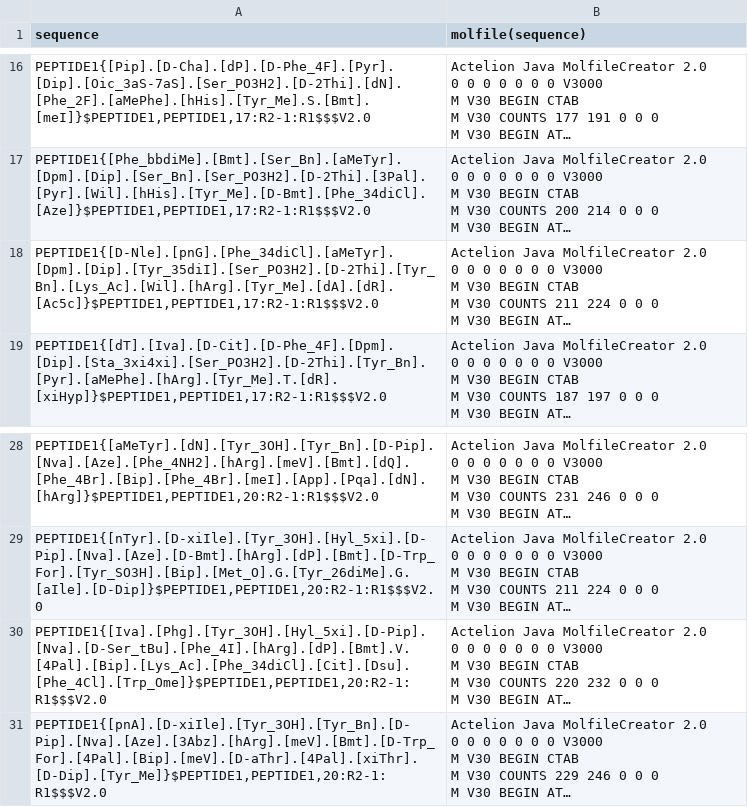
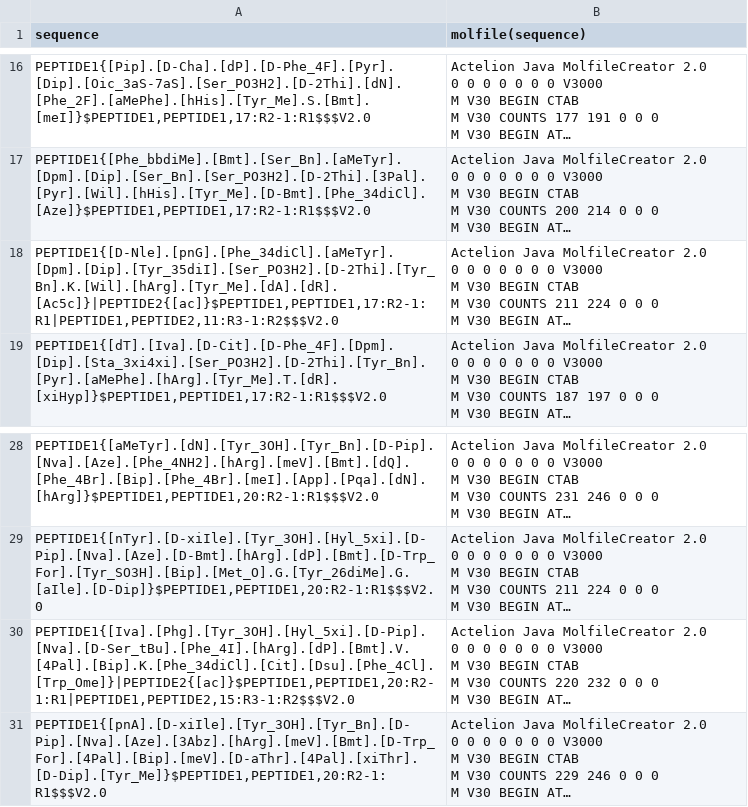
Before and after one commit to datagrok-ai/mol-to-helm, a CSV file: test-sets/HELM_cyclic.csv, drawn as a sheet; only a part is shown, gaps mark what is left out; long unchanged cells end in …; the diff names each change by its address in the sheet, - before the commit and + after, or states it on an @@ line.

Commit message:
cyclic set, branch modififcation

```diff
--- a/test-sets/HELM_cyclic.csv
+++ b/test-sets/HELM_cyclic.csv
-A18 (sequence): PEPTIDE1{[D-Nle].[pnG].[Phe_34diCl].[aMeTyr].[Dpm].[Dip].[Tyr_35diI].[Ser_PO3H2].[D-2Thi].[Tyr_Bn].[Lys_Ac].[Wil].[hArg].[Tyr_Me].[dA].[dR].[Ac5c]}$PEPTIDE1,PEPTIDE1,17:R2-1:R1$$$V2.0
+A18 (sequence): PEPTIDE1{[D-Nle].[pnG].[Phe_34diCl].[aMeTyr].[Dpm].[Dip].[Tyr_35diI].[Ser_PO3H2].[D-2Thi].[Tyr_Bn].K.[Wil].[hArg].[Tyr_Me].[dA].[dR].[Ac5c]}|PEPTIDE2{[ac]}$PEPTIDE1,PEPTIDE1,17:R2-1:R1|PEPTIDE1,PEPTIDE2,11:R3-1:R2$$$V2.0
-A30 (sequence): PEPTIDE1{[Iva].[Phg].[Tyr_3OH].[Hyl_5xi].[D-Pip].[Nva].[D-Ser_tBu].[Phe_4I].[hArg].[dP].[Bmt].V.[4Pal].[Bip].[Lys_Ac].[Phe_34diCl].[Cit].[Dsu].[Phe_4Cl].[Trp_Ome]}$PEPTIDE1,PEPTIDE1,20:R2-1:R1$$$V2.0
+A30 (sequence): PEPTIDE1{[Iva].[Phg].[Tyr_3OH].[Hyl_5xi].[D-Pip].[Nva].[D-Ser_tBu].[Phe_4I].[hArg].[dP].[Bmt].V.[4Pal].[Bip].K.[Phe_34diCl].[Cit].[Dsu].[Phe_4Cl].[Trp_Ome]}|PEPTIDE2{[ac]}$PEPTIDE1,PEPTIDE1,20:R2-1:R1|PEPTIDE1,PEPTIDE2,15:R3-1:R2$$$V2.0
```
